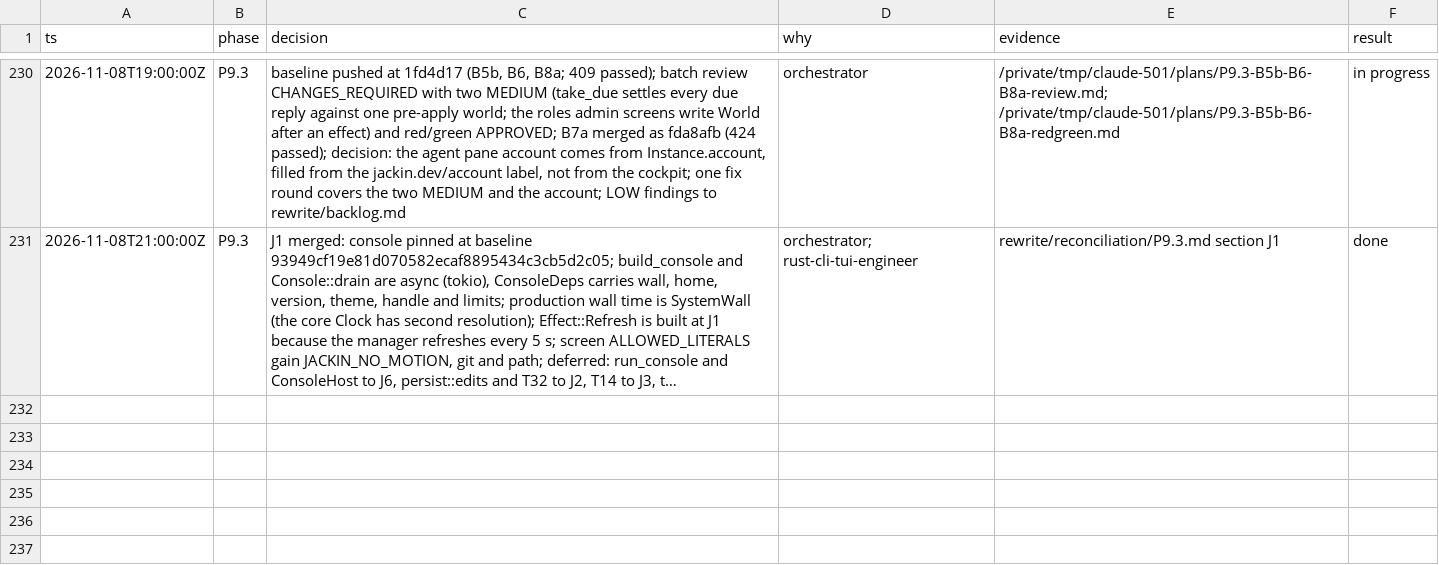
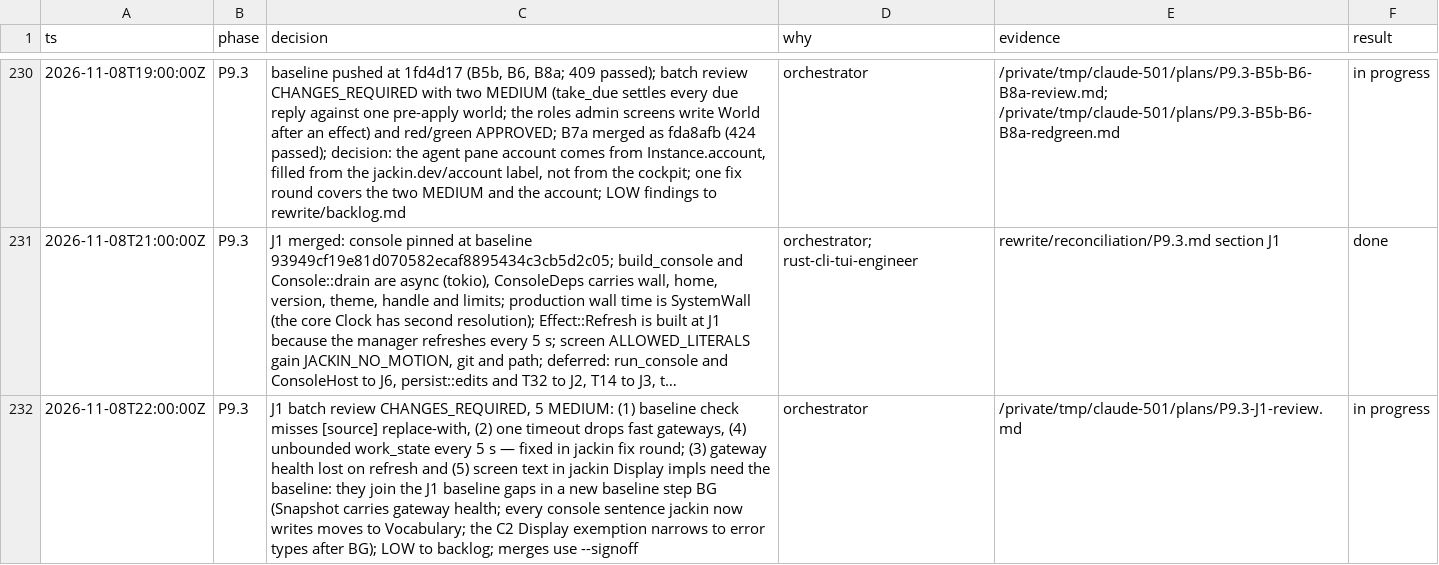
Before and after one commit to jackin-project/jackin, a TSV file: rewrite/decisions.tsv, drawn as a sheet; only a part is shown, gaps mark what is left out; long unchanged cells end in …; the diff names each change by its address in the sheet, - before the commit and + after, or states it on an @@ line.

```diff
--- a/rewrite/decisions.tsv
+++ b/rewrite/decisions.tsv
+row 232: 2026-11-08T22:00:00Z | P9.3 | J1 batch review CHANGES_REQUIRED, 5 MEDIUM: (1) baseline check misses [source] replace-with, (2) one timeout drops fast gateways, (4) unbounded work_state every 5 s — fixed in jackin fix round; (3) gateway health lost on refresh and (5) screen text in jackin Display impls need the baseline: they join the J1 baseline gaps in a new baseline step BG (Snapshot carries gateway health; every console sentence jackin now writes moves to Vocabulary; the C2 Display exemption narrows to error types after BG); LOW to backlog; merges use --signoff | orchestrator | /private/tmp/claude-501/plans/P9.3-J1-review.md | in progress
```
Also changed, not shown: 1 other file.
